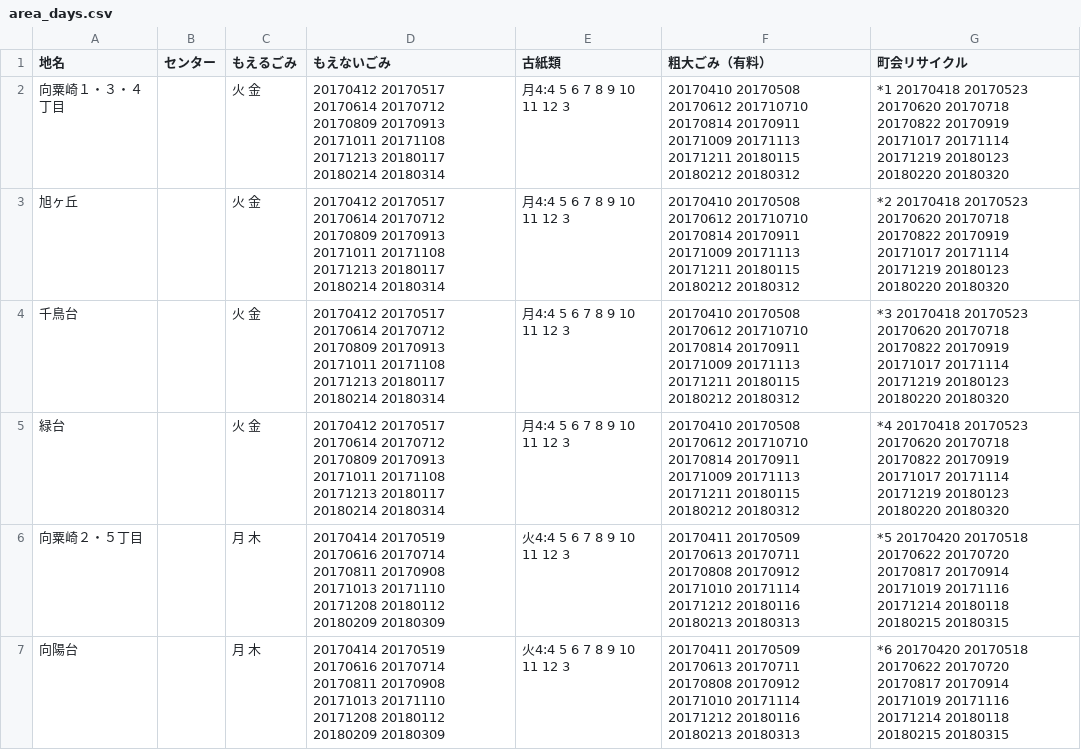
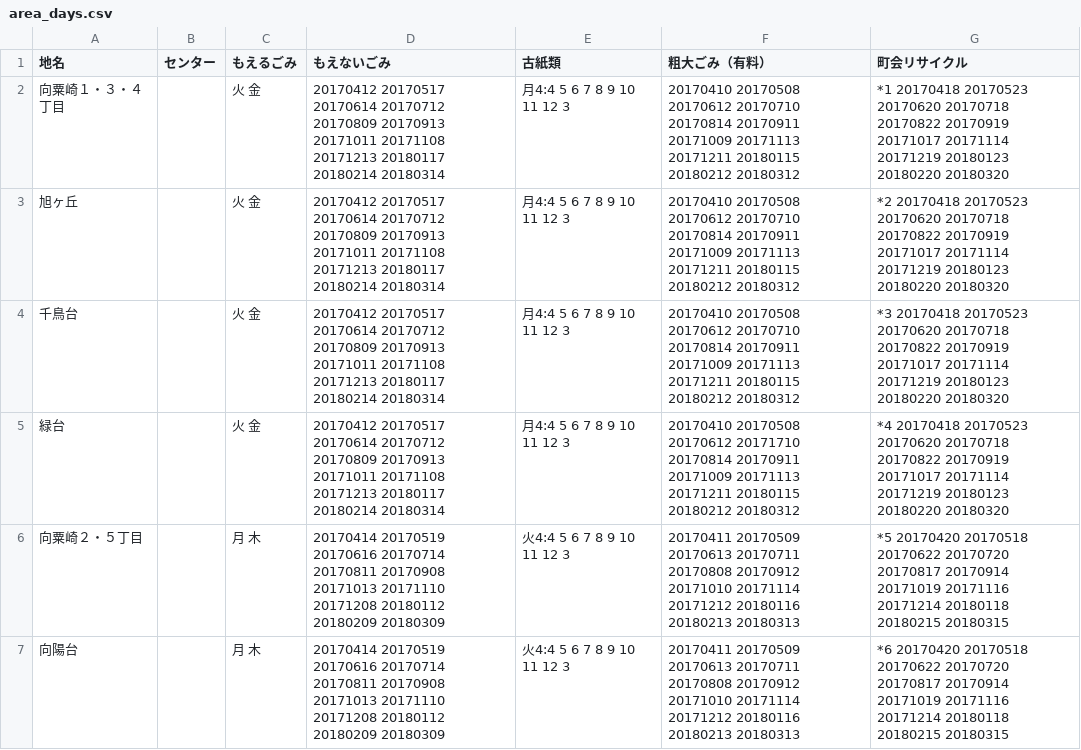
Before and after one commit to uchinada5374/5374, a CSV file: data/area_days.csv, drawn as a sheet; only a part is shown.

Commit message:
古紙対応
古紙対応

```diff
--- a/data/area_days.csv
+++ b/data/area_days.csv
@@ -1,6 +1,6 @@
 地名,センター,もえるごみ,もえないごみ,古紙類,粗大ごみ（有料）,町会リサイクル
-向粟崎１・３・４丁目,,火 金,20170412 20170517 20170614 20170712 20170809 20170913 20171011 20171108 20171213 20180117 20180214 20180314,月4:4 5 6 7 8 9 10 11 12 3,20170410 20170508 20170612 201710710 20170814 20170911 20171009 20171113 20171211 20180115 20180212 20180312,*1 20170418 20170523 20170620 20170718 20170822 20170919 20171017 20171114 20171219 20180123 20180220 20180320
-旭ヶ丘,,火 金,20170412 20170517 20170614 20170712 20170809 20170913 20171011 20171108 20171213 20180117 20180214 20180314,月4:4 5 6 7 8 9 10 11 12 3,20170410 20170508 20170612 201710710 20170814 20170911 20171009 20171113 20171211 20180115 20180212 20180312,*2 20170418 20170523 20170620 20170718 20170822 20170919 20171017 20171114 20171219 20180123 20180220 20180320
-千鳥台,,火 金,20170412 20170517 20170614 20170712 20170809 20170913 20171011 20171108 20171213 20180117 20180214 20180314,月4:4 5 6 7 8 9 10 11 12 3,20170410 20170508 20170612 201710710 20170814 20170911 20171009 20171113 20171211 20180115 20180212 20180312,*3 20170418 20170523 20170620 20170718 20170822 20170919 20171017 20171114 20171219 20180123 20180220 20180320
-緑台,,火 金,20170412 20170517 20170614 20170712 20170809 20170913 20171011 20171108 20171213 20180117 20180214 20180314,月4:4 5 6 7 8 9 10 11 12 3,20170410 20170508 20170612 201710710 20170814 20170911 20171009 20171113 20171211 20180115 20180212 20180312,*4 20170418 20170523 20170620 20170718 20170822 20170919 20171017 20171114 20171219 20180123 20180220 20180320
+向粟崎１・３・４丁目,,火 金,20170412 20170517 20170614 20170712 20170809 20170913 20171011 20171108 20171213 20180117 20180214 20180314,月4:4 5 6 7 8 9 10 11 12 3,20170410 20170508 20170612 20170710 20170814 20170911 20171009 20171113 20171211 20180115 20180212 20180312,*1 20170418 20170523 20170620 20170718 20170822 20170919 20171017 20171114 20171219 20180123 20180220 20180320
+旭ヶ丘,,火 金,20170412 20170517 20170614 20170712 20170809 20170913 20171011 20171108 20171213 20180117 20180214 20180314,月4:4 5 6 7 8 9 10 11 12 3,20170410 20170508 20170612 20170710 20170814 20170911 20171009 20171113 20171211 20180115 20180212 20180312,*2 20170418 20170523 20170620 20170718 20170822 20170919 20171017 20171114 20171219 20180123 20180220 20180320
+千鳥台,,火 金,20170412 20170517 20170614 20170712 20170809 20170913 20171011 20171108 20171213 20180117 20180214 20180314,月4:4 5 6 7 8 9 10 11 12 3,20170410 20170508 20170612 20170710 20170814 20170911 20171009 20171113 20171211 20180115 20180212 20180312,*3 20170418 20170523 20170620 20170718 20170822 20170919 20171017 20171114 20171219 20180123 20180220 20180320
+緑台,,火 金,20170412 20170517 20170614 20170712 20170809 20170913 20171011 20171108 20171213 20180117 20180214 20180314,月4:4 5 6 7 8 9 10 11 12 3,20170410 20170508 20170612 20171710 20170814 20170911 20171009 20171113 20171211 20180115 20180212 20180312,*4 20170418 20170523 20170620 20170718 20170822 20170919 20171017 20171114 20171219 20180123 20180220 20180320
 向粟崎２・５丁目,,月 木,20170414 20170519 20170616 20170714 20170811 20170908 20171013 20171110 20171208 20180112 20180209 20180309,火4:4 5 6 7 8 9 10 11 12 3,20170411 20170509 20170613 20170711 20170808 20170912 20171010 20171114 20171212 20180116 20180213 20180313,*5 20170420 20170518 20170622 20170720 20170817 20170914 20171019 20171116 20171214 20180118 20180215 20180315
```
